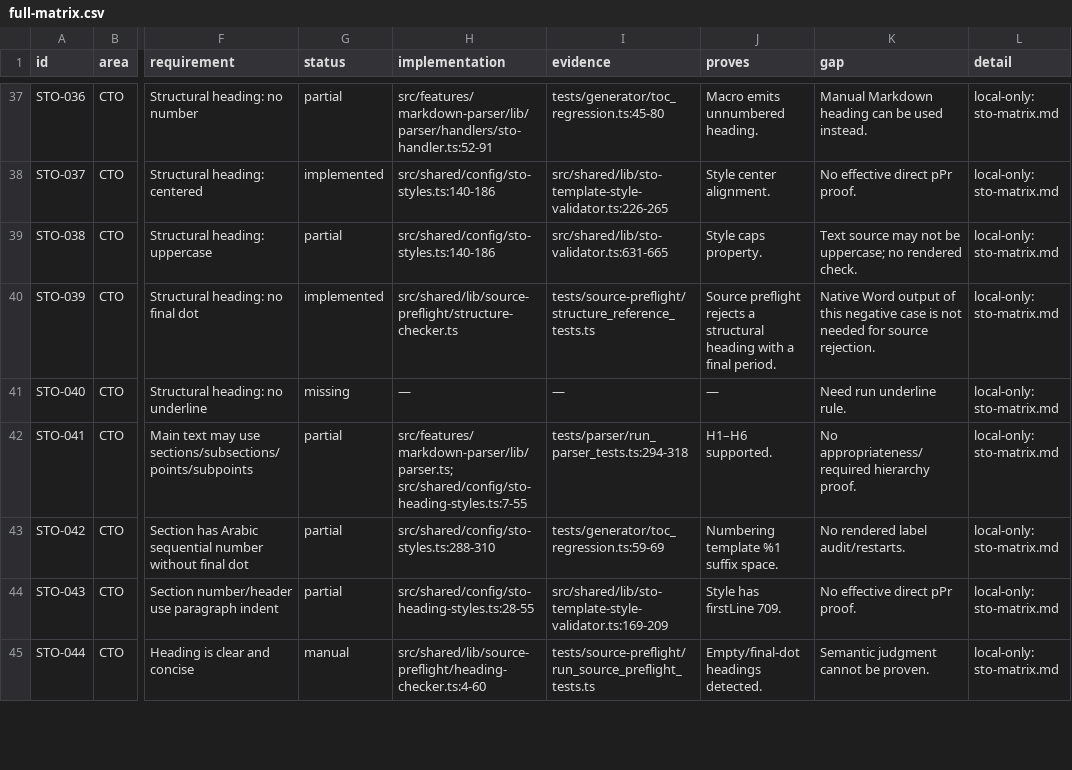
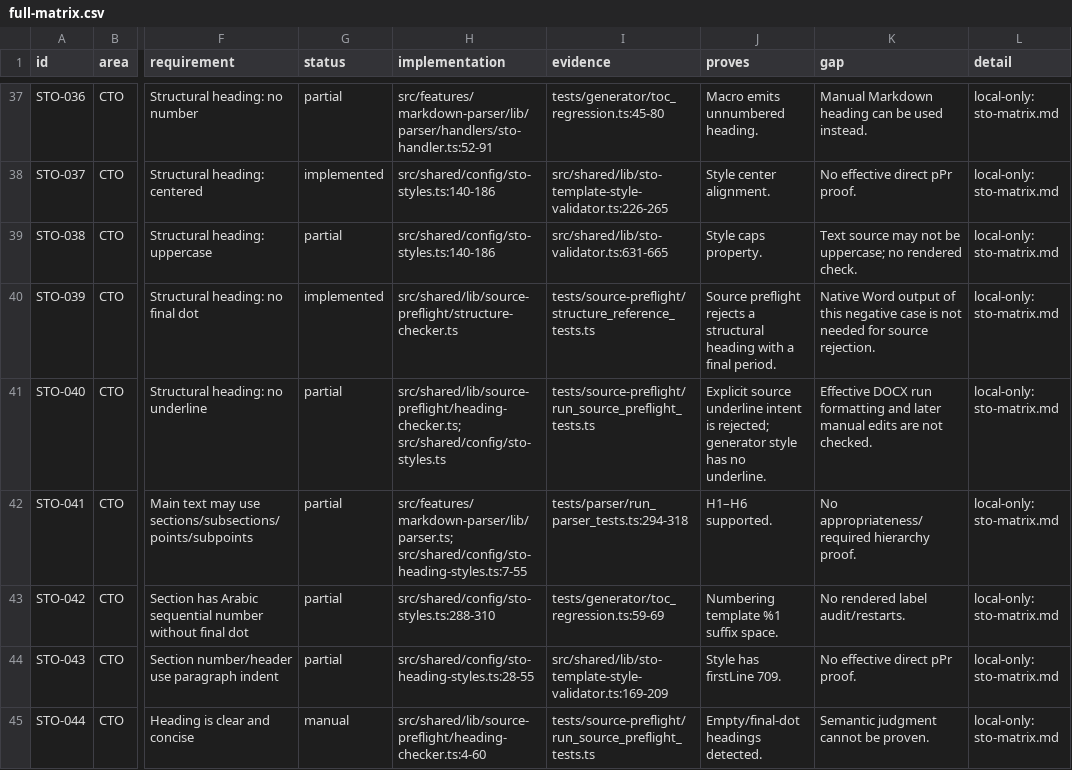
Before and after one commit to Horcag/sto-report-generator, a CSV file: docs/audits/2026-09-22-sto-coverage/full-matrix.csv, drawn as a sheet; only a part is shown, gaps mark what is left out; the diff covers the shown part only; the diff names each change by its address in the sheet, - before the commit and + after, or states it on an @@ line.

Commit message:
Cover appendix statistics and source numbering rules

```diff
--- a/docs/audits/2026-09-22-sto-coverage/full-matrix.csv
+++ b/docs/audits/2026-09-22-sto-coverage/full-matrix.csv
-G41 (status): missing
+G41 (status): partial
-H41 (implementation): —
+H41 (implementation): src/shared/lib/source-preflight/heading-checker.ts; src/shared/config/sto-styles.ts
-I41 (evidence): —
+I41 (evidence): tests/source-preflight/run_source_preflight_tests.ts
-J41 (proves): —
+J41 (proves): Explicit source underline intent is rejected; generator style has no underline.
-K41 (gap): Need run underline rule.
+K41 (gap): Effective DOCX run formatting and later manual edits are not checked.
```
Also changed, not shown: 41 edited cells elsewhere in this file, 25 other files.
